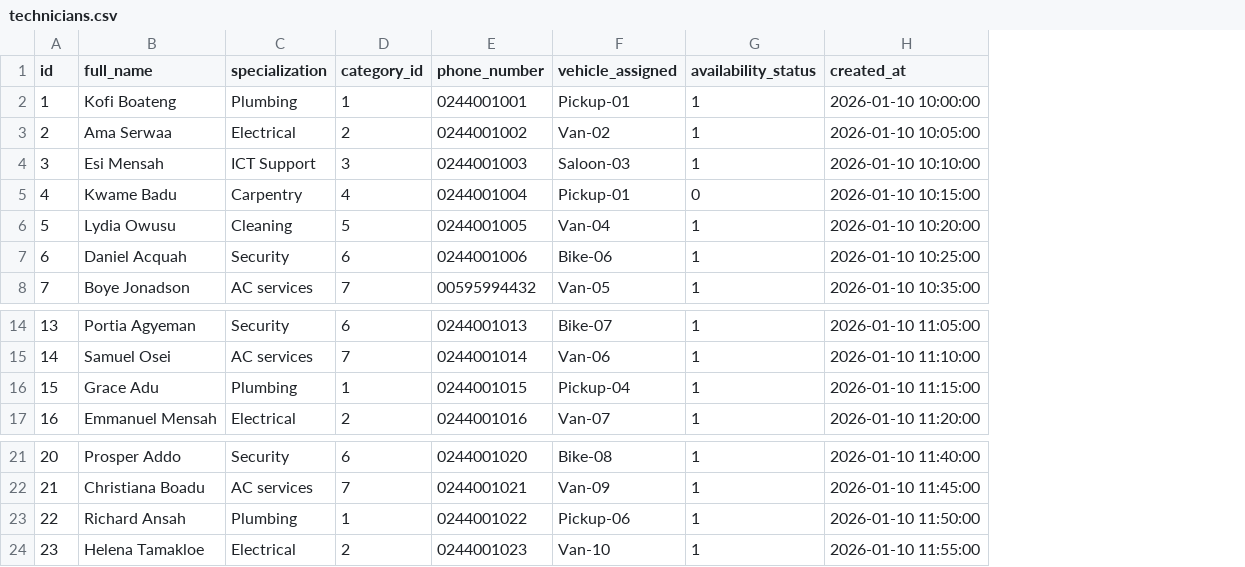
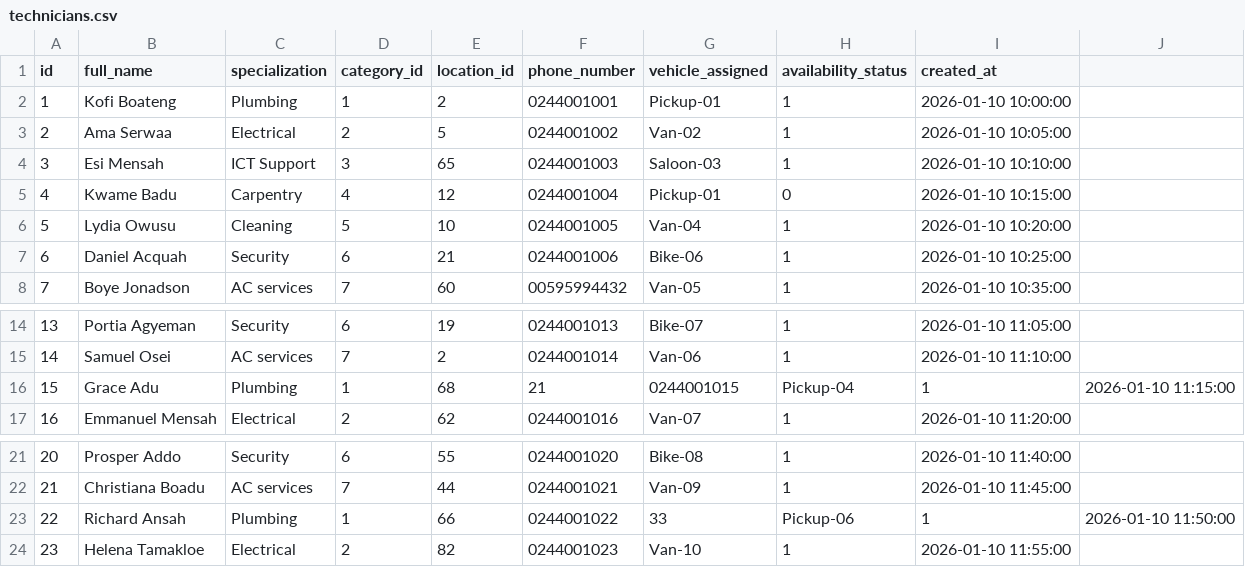
Before and after one commit to dessy0905/ug-campus-maintenance-service-optimizer, a CSV file: src/main/resources/database/seed/technicians.csv, drawn as a sheet; only a part is shown, gaps mark what is left out; addresses are those after the commit; the diff names each change by its address in the sheet, - before the commit and + after, or states it on an @@ line.

```diff
--- a/src/main/resources/database/seed/technicians.csv
+++ b/src/main/resources/database/seed/technicians.csv
+column E (location_id), rows 2-8: 2 | 5 | 65 | 12 | 10 | 21 | 60; rows 14-17: 19 | 2 | 68 | 62; rows 21-24: 55 | 44 | 66 | 82
+column J, row 16: 2026-01-10 11:15:00; row 23: 2026-01-10 11:50:00
-F16 (phone_number): 0244001015
+F16 (phone_number): 21
-G16 (vehicle_assigned): Pickup-04
+G16 (vehicle_assigned): 0244001015
-H16 (availability_status): 1
+H16 (availability_status): Pickup-04
-I16 (created_at): 2026-01-10 11:15:00
+I16 (created_at): 1
-G23 (vehicle_assigned): Pickup-06
+G23 (vehicle_assigned): 33
-H23 (availability_status): 1
+H23 (availability_status): Pickup-06
-I23 (created_at): 2026-01-10 11:50:00
+I23 (created_at): 1
```
Also changed, not shown: 45 other files.
